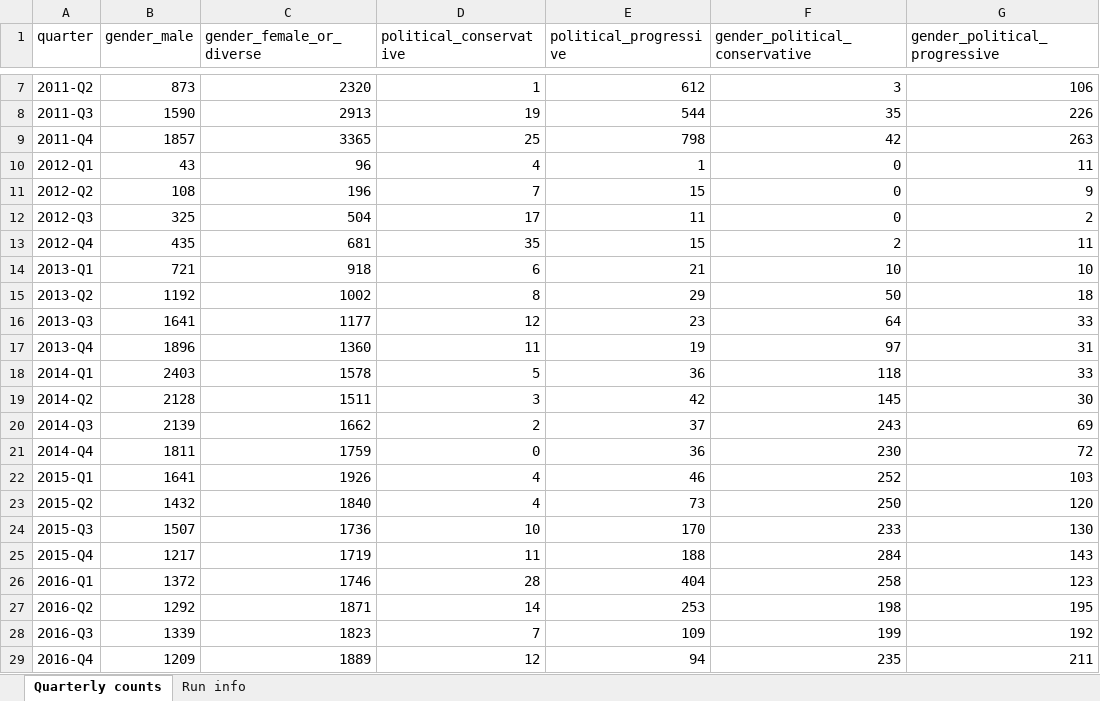
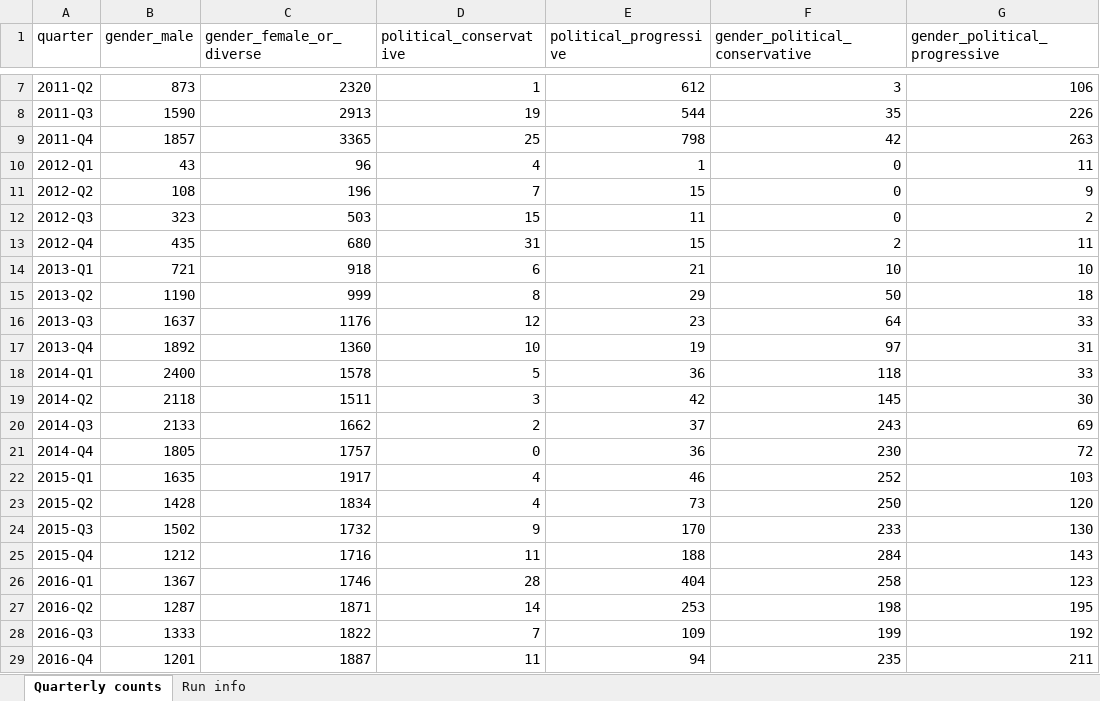
Before and after one commit to CarlosHartmann/shadow_moses, an Excel workbook: 0-assets/raw_data/main/3a-grouping/grouped_subreddit_data/quarterly_statistics.xlsx, sheet Quarterly counts, drawn as a sheet; only a part is shown, gaps mark what is left out; values as stored, in another font and other column widths than the file's, no borders; the diff covers the shown part only; the diff names each change by its address in the sheet, - before the commit and + after, or states it on an @@ line.

```diff
--- a/0-assets/raw_data/main/3a-grouping/grouped_subreddit_data/quarterly_statistics.xlsx (sheet Quarterly counts)
+++ b/0-assets/raw_data/main/3a-grouping/grouped_subreddit_data/quarterly_statistics.xlsx (sheet Quarterly counts)
-B12 (gender_male): 325
+B12 (gender_male): 323
-C12 (gender_female_or_diverse): 504
+C12 (gender_female_or_diverse): 503
-D12 (political_conservative): 17
+D12 (political_conservative): 15
-C13 (gender_female_or_diverse): 681
+C13 (gender_female_or_diverse): 680
-D13 (political_conservative): 35
+D13 (political_conservative): 31
-B15 (gender_male): 1192
+B15 (gender_male): 1190
-C15 (gender_female_or_diverse): 1002
+C15 (gender_female_or_diverse): 999
-B16 (gender_male): 1641
+B16 (gender_male): 1637
-C16 (gender_female_or_diverse): 1177
+C16 (gender_female_or_diverse): 1176
-B17 (gender_male): 1896
+B17 (gender_male): 1892
-D17 (political_conservative): 11
+D17 (political_conservative): 10
-B18 (gender_male): 2403
+B18 (gender_male): 2400
-B19 (gender_male): 2128
+B19 (gender_male): 2118
-B20 (gender_male): 2139
+B20 (gender_male): 2133
-B21 (gender_male): 1811
+B21 (gender_male): 1805
-C21 (gender_female_or_diverse): 1759
+C21 (gender_female_or_diverse): 1757
-B22 (gender_male): 1641
+B22 (gender_male): 1635
-C22 (gender_female_or_diverse): 1926
+C22 (gender_female_or_diverse): 1917
-B23 (gender_male): 1432
+B23 (gender_male): 1428
-C23 (gender_female_or_diverse): 1840
+C23 (gender_female_or_diverse): 1834
-B24 (gender_male): 1507
+B24 (gender_male): 1502
-C24 (gender_female_or_diverse): 1736
+C24 (gender_female_or_diverse): 1732
-D24 (political_conservative): 10
+D24 (political_conservative): 9
-B25 (gender_male): 1217
+B25 (gender_male): 1212
-C25 (gender_female_or_diverse): 1719
+C25 (gender_female_or_diverse): 1716
-B26 (gender_male): 1372
+B26 (gender_male): 1367
-B27 (gender_male): 1292
+B27 (gender_male): 1287
-B28 (gender_male): 1339
+B28 (gender_male): 1333
-C28 (gender_female_or_diverse): 1823
+C28 (gender_female_or_diverse): 1822
-B29 (gender_male): 1209
+B29 (gender_male): 1201
-C29 (gender_female_or_diverse): 1889
+C29 (gender_female_or_diverse): 1887
-D29 (political_conservative): 12
+D29 (political_conservative): 11
```
Also changed, not shown: 42 edited cells elsewhere in this sheet, sheet Run info, 0-assets/raw_data/main/3b-age-grouping/age_generation_quarterly_statistics.xlsx, 0-assets/raw_data/main/3b-age-grouping/age_young_old_quarterly_statistics.xlsx, 23 other files.
